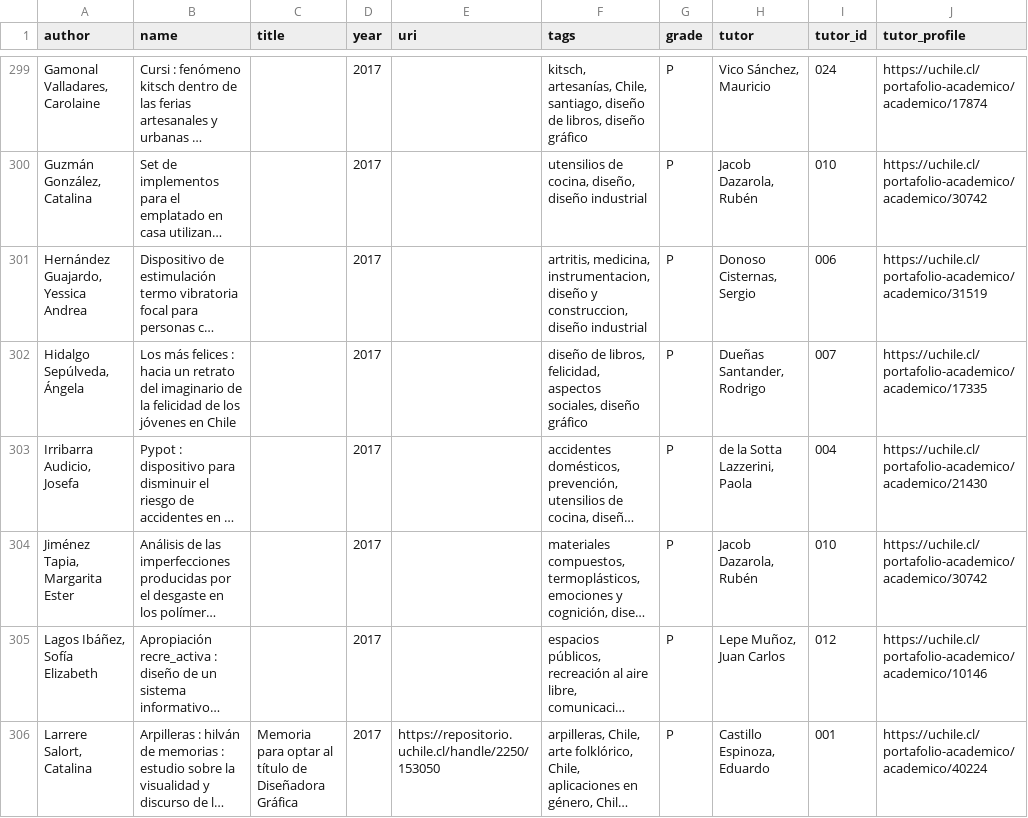
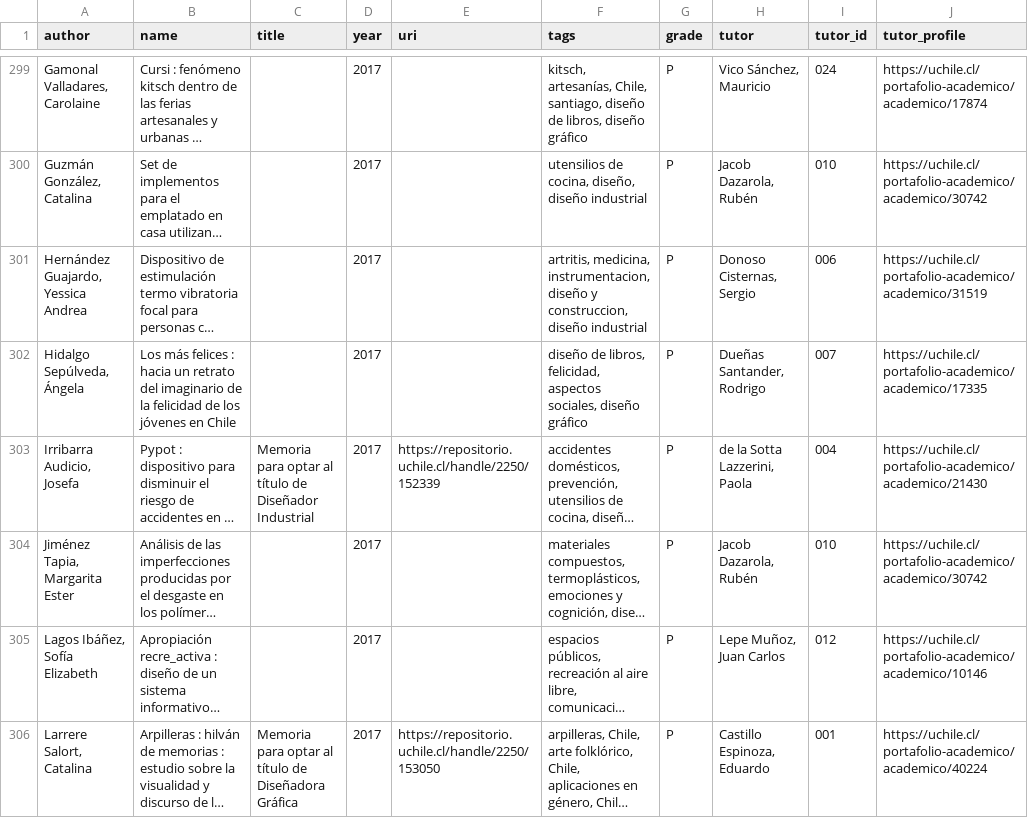
Before and after one commit to profesorfaco/diseno-uch, a CSV file: titulos-2023-2013.csv, drawn as a sheet; only a part is shown, gaps mark what is left out; long unchanged cells end in …; the diff covers the shown part only; the diff names each change by its address in the sheet, - before the commit and + after, or states it on an @@ line.

```diff
--- a/titulos-2023-2013.csv
+++ b/titulos-2023-2013.csv
-C303 (title): (empty)
+C303 (title): Memoria para optar al título de Diseñador Industrial
-E303 (uri): (empty)
+E303 (uri): https://repositorio.uchile.cl/handle/2250/152339
```
Also changed, not shown: 1 removed row and 57 edited cells elsewhere in this file.
